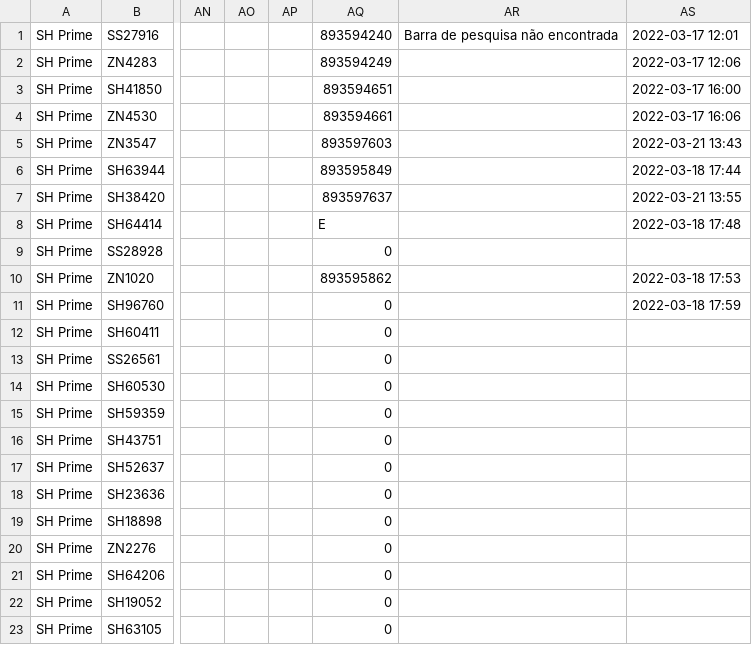
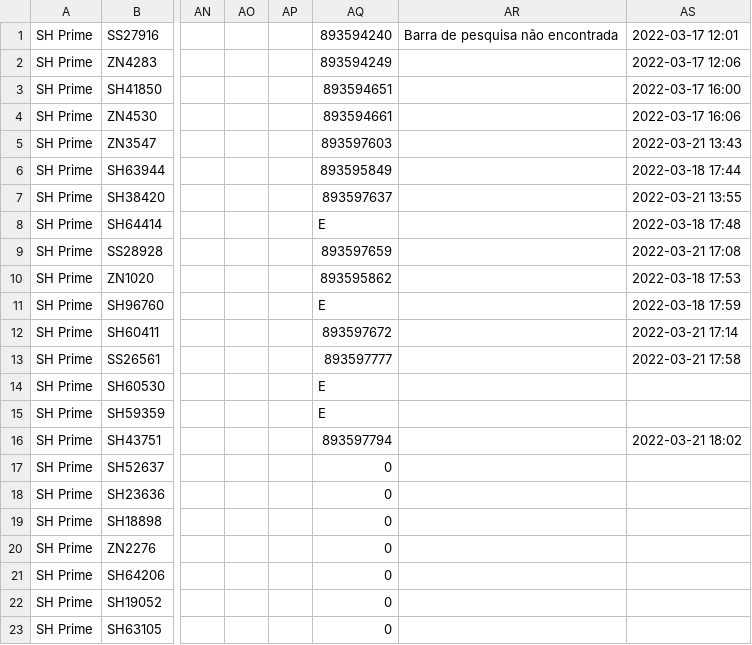
Before and after one commit to joaoalves16/papa_leguas, a CSV file: arquivos/dados1.csv, drawn as a sheet; only a part is shown, gaps mark what is left out; the diff names each change by its address in the sheet, - before the commit and + after, or states it on an @@ line.

Commit message:
Arquivo atualizado

```diff
--- a/arquivos/dados1.csv
+++ b/arquivos/dados1.csv
-AQ9: 0
+AQ9: 893597659
-AS9: (empty)
+AS9: 2022-03-21 17:08
-AQ11: 0
+AQ11: E
-AQ12: 0
+AQ12: 893597672
-AS12: (empty)
+AS12: 2022-03-21 17:14
-AQ13: 0
+AQ13: 893597777
-AS13: (empty)
+AS13: 2022-03-21 17:58
-AQ14:AQ15: 0
+AQ14:AQ15: E
-AQ16: 0
+AQ16: 893597794
-AS16: (empty)
+AS16: 2022-03-21 18:02
```
Also changed, not shown: 1 other file.
